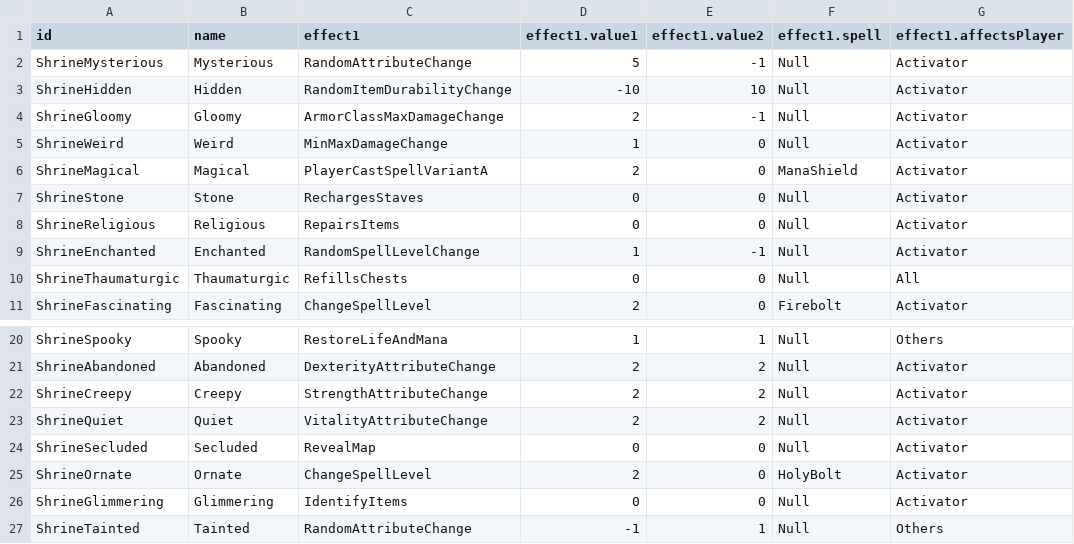
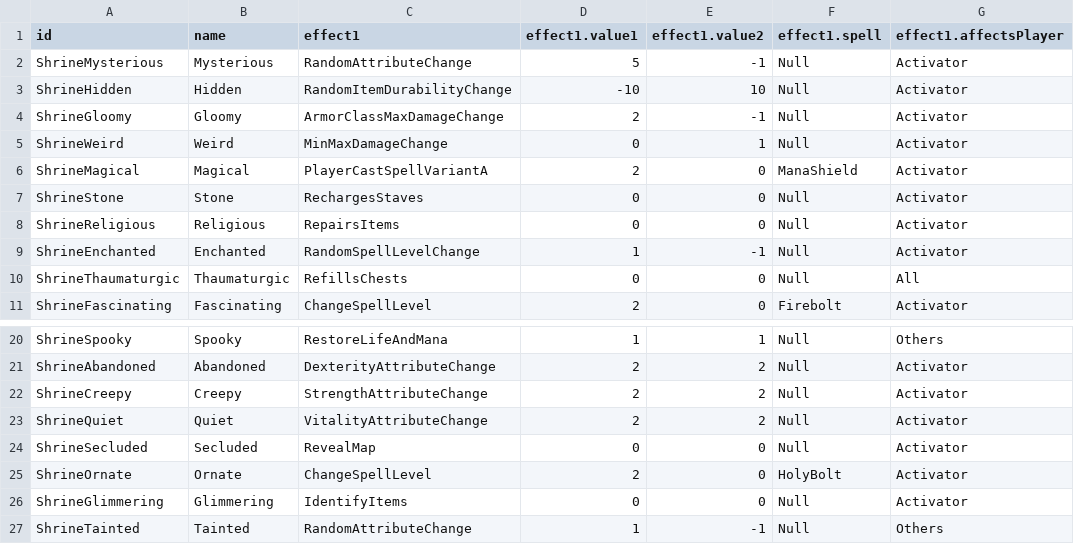
Before and after one commit to diasurgical/DevilutionX, a TSV file: assets/txtdata/shrines/shrines.tsv, drawn as a sheet; only a part is shown, gaps mark what is left out; the diff names each change by its address in the sheet, - before the commit and + after, or states it on an @@ line.

Commit message:
Fixes in shrines.tsv for Weird and Tainted shrines

```diff
--- a/assets/txtdata/shrines/shrines.tsv
+++ b/assets/txtdata/shrines/shrines.tsv
-D5 (effect1.value1): 1
+D5 (effect1.value1): 0
-E5 (effect1.value2): 0
+E5 (effect1.value2): 1
-D27 (effect1.value1): -1
+D27 (effect1.value1): 1
-E27 (effect1.value2): 1
+E27 (effect1.value2): -1
```
Also changed, not shown: mods/hf/txtdata/shrines/shrines.tsv.
